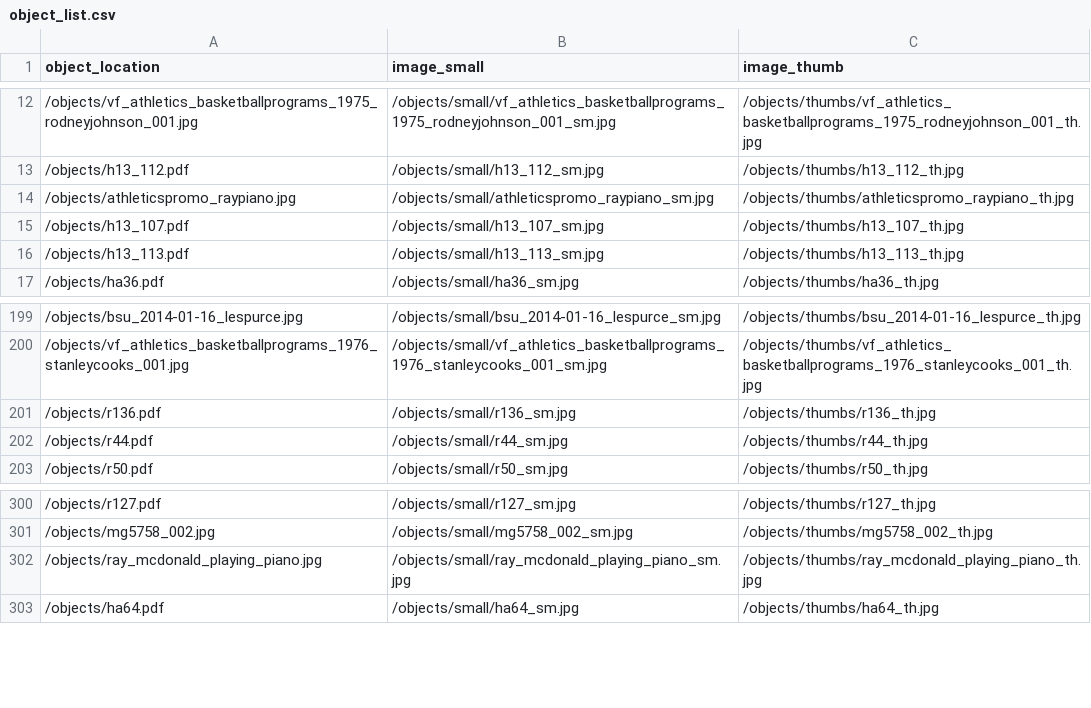
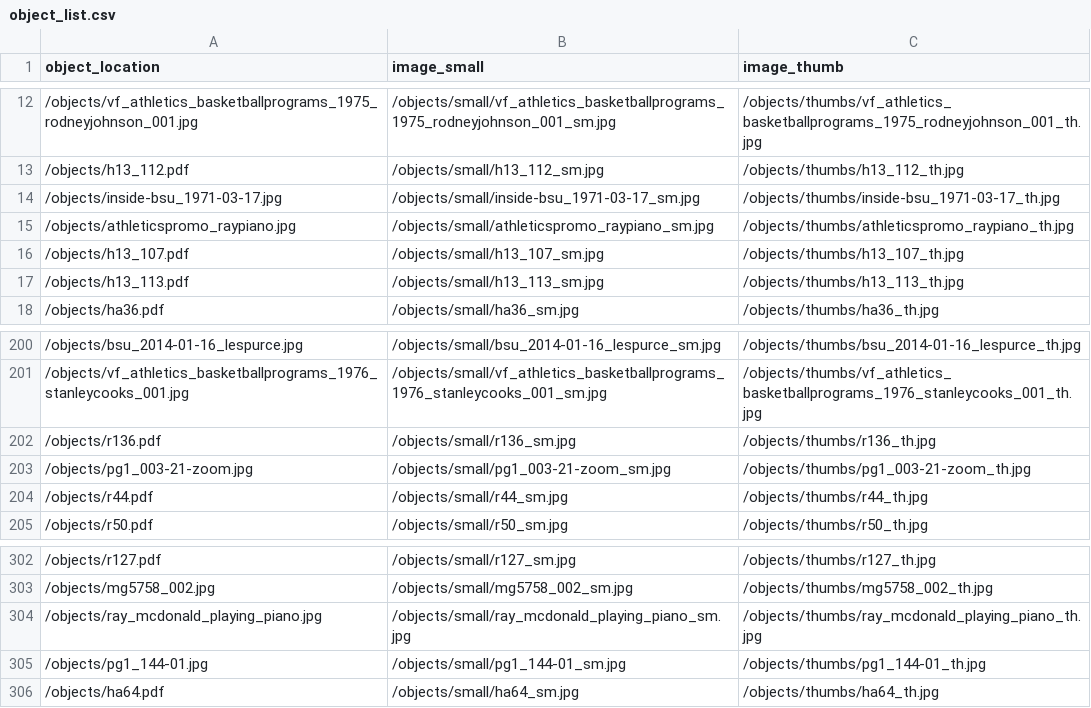
Before and after one commit to dcnb/bhrle, a CSV file: objects/object_list.csv, drawn as a sheet; only a part is shown, gaps mark what is left out.

Commit message:
added extra images and fixed metadata for timeline

```diff
--- a/objects/object_list.csv
+++ b/objects/object_list.csv
@@ -13,2 +13,3 @@ object_location,image_small,image_thumb
 /objects/h13_112.pdf,/objects/small/h13_112_sm.jpg,/objects/thumbs/h13_112_th.jpg
+/objects/inside-bsu_1971-03-17.jpg,/objects/small/inside-bsu_1971-03-17_sm.jpg,/objects/thumbs/inside-bsu_1971-03-17_th.jpg
 /objects/athleticspromo_raypiano.jpg,/objects/small/athleticspromo_raypiano_sm.jpg,/objects/thumbs/athleticspromo_raypiano_th.jpg
@@ -201,2 +202,3 @@ object_location,image_small,image_thumb
 /objects/r136.pdf,/objects/small/r136_sm.jpg,/objects/thumbs/r136_th.jpg
+/objects/pg1_003-21-zoom.jpg,/objects/small/pg1_003-21-zoom_sm.jpg,/objects/thumbs/pg1_003-21-zoom_th.jpg
 /objects/r44.pdf,/objects/small/r44_sm.jpg,/objects/thumbs/r44_th.jpg
@@ -302,2 +304,3 @@ object_location,image_small,image_thumb
 /objects/ray_mcdonald_playing_piano.jpg,/objects/small/ray_mcdonald_playing_piano_sm.jpg,/objects/thumbs/ray_mcdonald_playing_piano_th.jpg
+/objects/pg1_144-01.jpg,/objects/small/pg1_144-01_sm.jpg,/objects/thumbs/pg1_144-01_th.jpg
 /objects/ha64.pdf,/objects/small/ha64_sm.jpg,/objects/thumbs/ha64_th.jpg
```
Also changed, not shown: _data/bsutimeline.csv, 11 other files.
